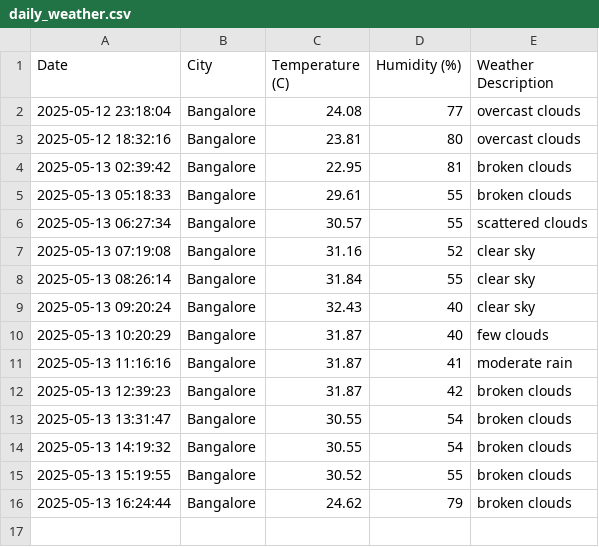
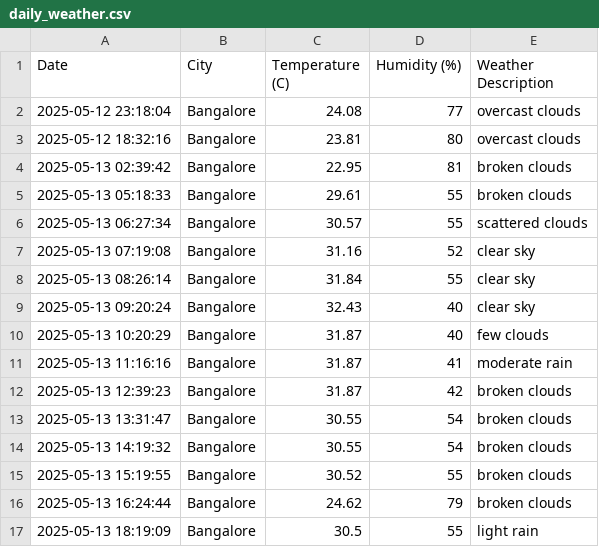
Before and after one commit to akhilsu/weather-tracker, a CSV file: daily_weather.csv, drawn as a sheet.

```diff
--- a/daily_weather.csv
+++ b/daily_weather.csv
@@ -16 +16,2 @@ Date,City,Temperature (C),Humidity (%),Weather Description
 2025-05-13 16:24:44,Bangalore,24.62,79,broken clouds
+2025-05-13 18:19:09,Bangalore,30.5,55,light rain
```
